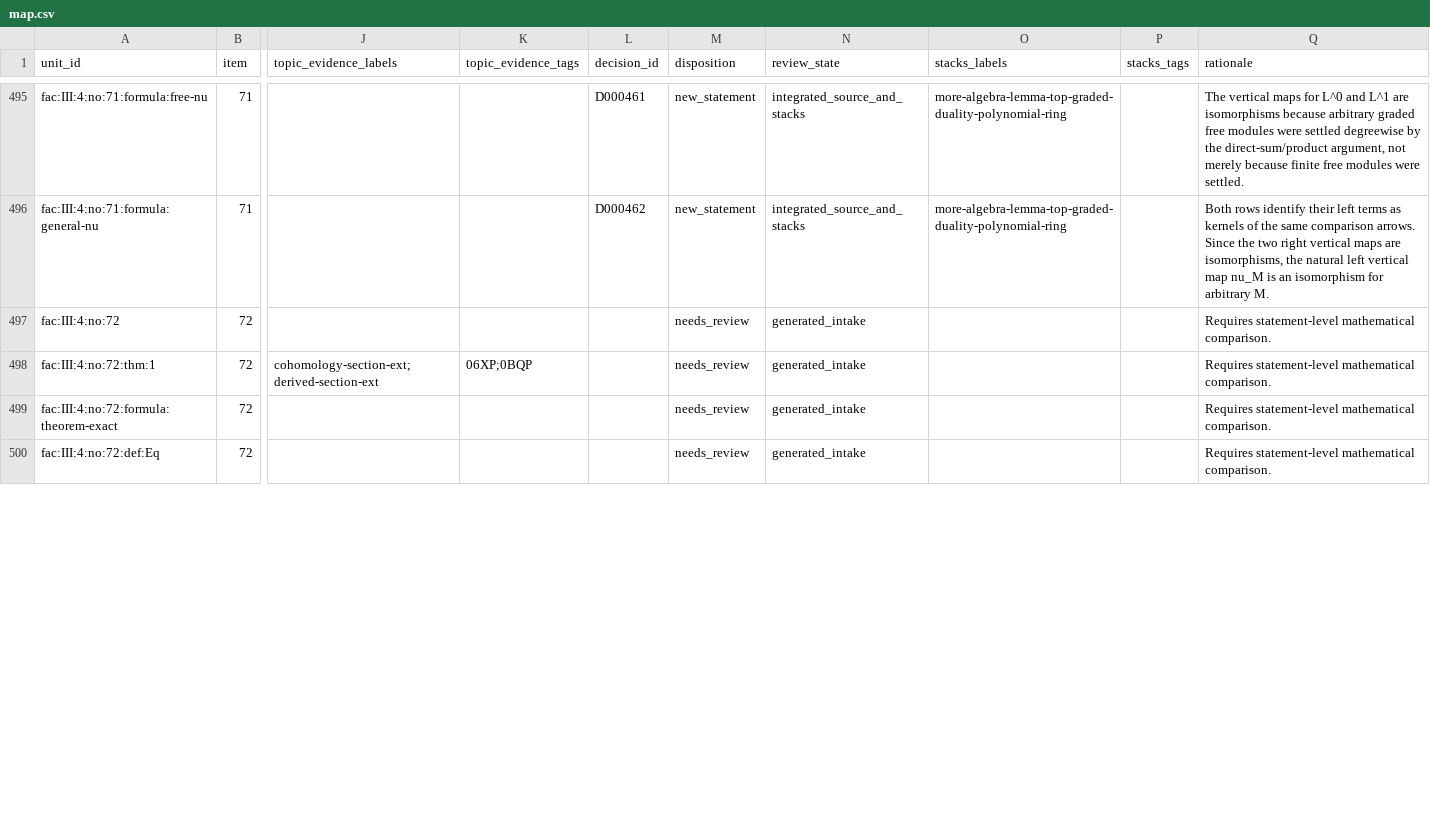
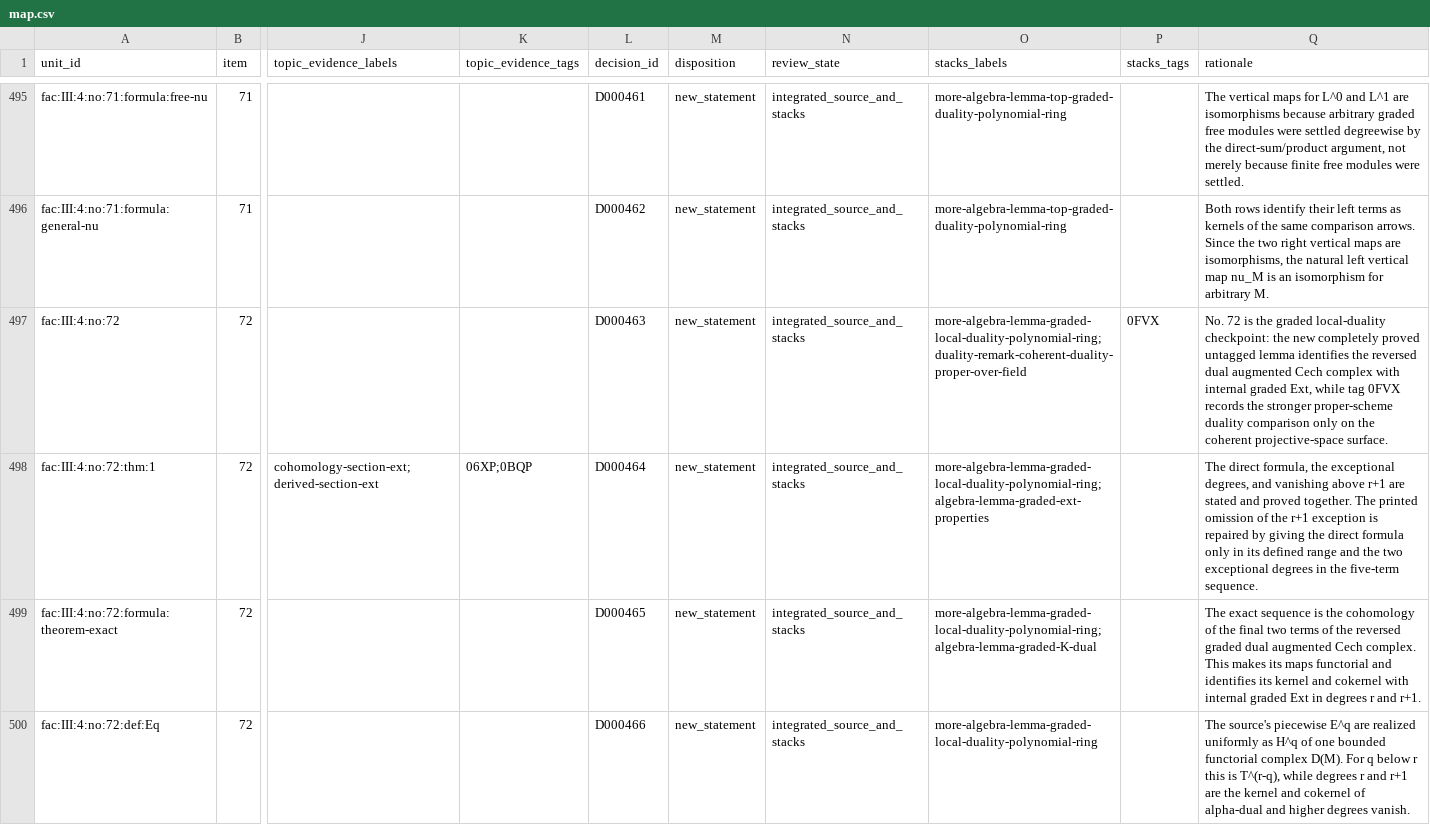
Before and after one commit to KokunoYumeto/stacks-english-ai-edition, a CSV file: fac/map.csv, drawn as a sheet; only a part is shown, gaps mark what is left out; the diff covers the shown part only; the diff names each change by its address in the sheet, - before the commit and + after, or states it on an @@ line.

Commit message:
FAC: integrate no. 72 graded local duality

```diff
--- a/fac/map.csv
+++ b/fac/map.csv
-L497 (decision_id): (empty)
+L497 (decision_id): D000463
-M497:M500 (disposition): needs_review
+M497:M500 (disposition): new_statement
-N497:N500 (review_state): generated_intake
+N497:N500 (review_state): integrated_source_and_stacks
-O497 (stacks_labels): (empty)
+O497 (stacks_labels): more-algebra-lemma-graded-local-duality-polynomial-ring;duality-remark-coherent-duality-proper-over-field
-P497 (stacks_tags): (empty)
+P497 (stacks_tags): 0FVX
-Q497 (rationale): Requires statement-level mathematical comparison.
+Q497 (rationale): No. 72 is the graded local-duality checkpoint: the new completely proved untagged lemma identifies the reversed dual augmented Cech complex with internal graded Ext, while tag 0FVX records the stronger proper-scheme duality comparison only on the coherent projective-space surface.
-L498 (decision_id): (empty)
+L498 (decision_id): D000464
-O498 (stacks_labels): (empty)
+O498 (stacks_labels): more-algebra-lemma-graded-local-duality-polynomial-ring;algebra-lemma-graded-ext-properties
-Q498 (rationale): Requires statement-level mathematical comparison.
+Q498 (rationale): The direct formula, the exceptional degrees, and vanishing above r+1 are stated and proved together. The printed omission of the r+1 exception is repaired by giving the direct formula only in its defined range and the two exceptional degrees in the five-term sequence.
-L499 (decision_id): (empty)
+L499 (decision_id): D000465
-O499 (stacks_labels): (empty)
+O499 (stacks_labels): more-algebra-lemma-graded-local-duality-polynomial-ring;algebra-lemma-graded-K-dual
-Q499 (rationale): Requires statement-level mathematical comparison.
+Q499 (rationale): The exact sequence is the cohomology of the final two terms of the reversed graded dual augmented Cech complex. This makes its maps functorial and identifies its kernel and cokernel with internal graded Ext in degrees r and r+1.
-L500 (decision_id): (empty)
+L500 (decision_id): D000466
-O500 (stacks_labels): (empty)
+O500 (stacks_labels): more-algebra-lemma-graded-local-duality-polynomial-ring
-Q500 (rationale): Requires statement-level mathematical comparison.
+Q500 (rationale): The source's piecewise E^q are realized uniformly as H^q of one bounded functorial complex D(M). For q below r this is T^(r-q), while degrees r and r+1 are the kernel and cokernel of alpha-dual and higher degrees vanish.
```
Also changed, not shown: 71 edited cells elsewhere in this file, fac/tcand.csv, 13 other files.
